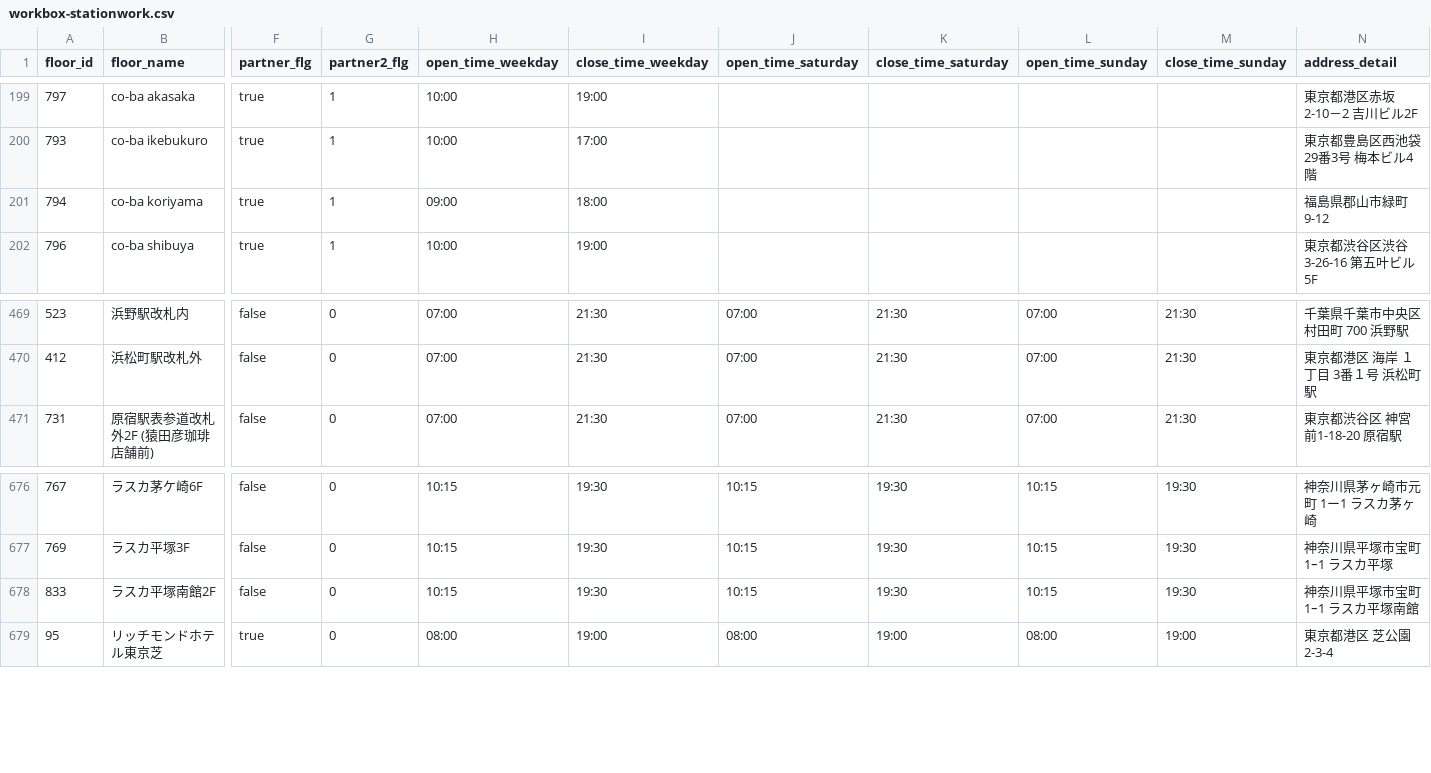
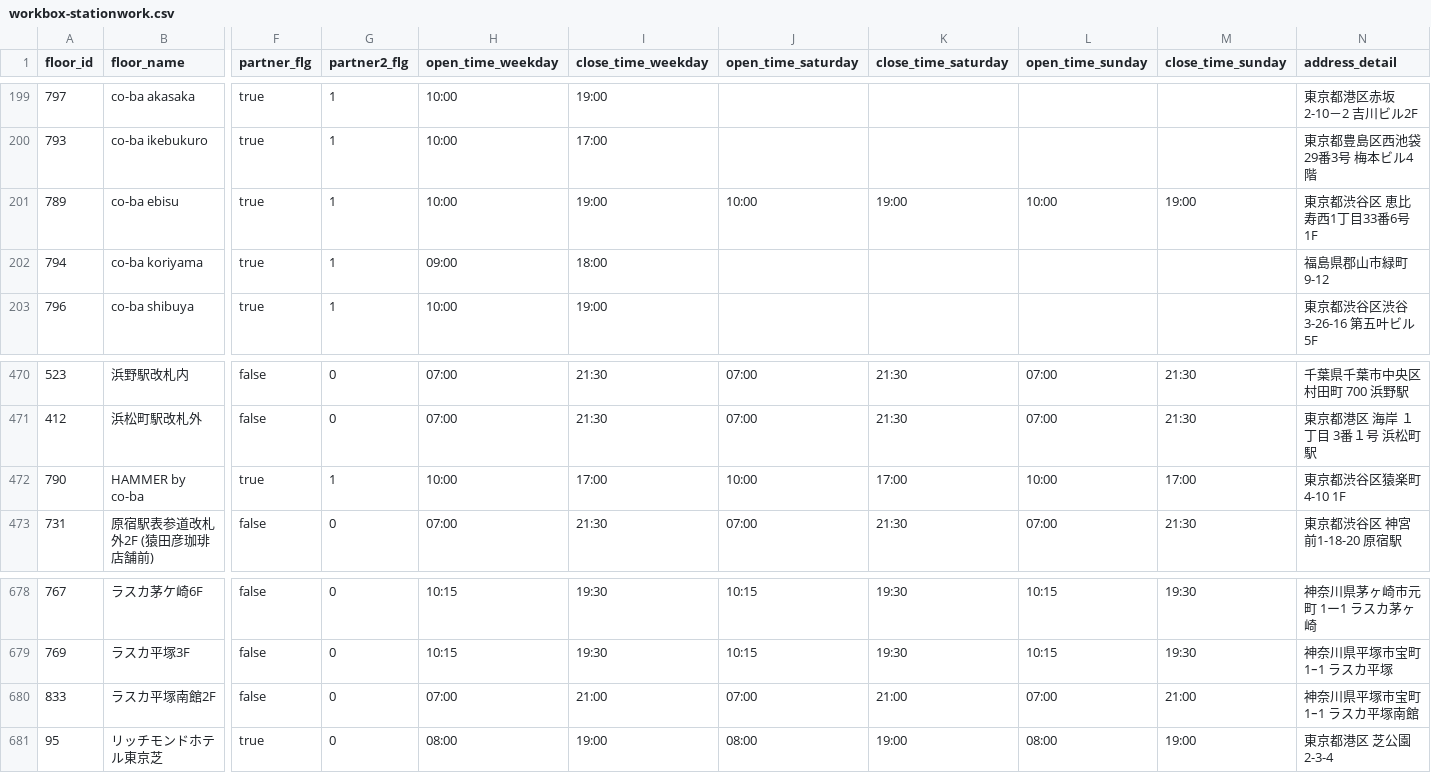
Before and after one commit to code4fukui/workbox, a CSV file: workbox-stationwork.csv, drawn as a sheet; only a part is shown, gaps mark what is left out; addresses are those after the commit; rows hold the shown columns only; the diff names each change by its address in the sheet, - before the commit and + after, or states it on an @@ line.

Commit message:
update data

```diff
--- a/workbox-stationwork.csv
+++ b/workbox-stationwork.csv
+row 201: 789 | co-ba ebisu | true | 1 | 10:00 | 19:00 | 10:00 | 19:00 | 10:00 | 19:00 | 東京都渋谷区 恵比寿西1丁目33番6号 1F
+row 472: 790 | HAMMER by co-ba | true | 1 | 10:00 | 17:00 | 10:00 | 17:00 | 10:00 | 17:00 | 東京都渋谷区猿楽町 4-10 1F
-H680 (open_time_weekday): 10:15
+H680 (open_time_weekday): 07:00
-I680 (close_time_weekday): 19:30
+I680 (close_time_weekday): 21:00
-J680 (open_time_saturday): 10:15
+J680 (open_time_saturday): 07:00
-K680 (close_time_saturday): 19:30
+K680 (close_time_saturday): 21:00
-L680 (open_time_sunday): 10:15
+L680 (open_time_sunday): 07:00
-M680 (close_time_sunday): 19:30
+M680 (close_time_sunday): 21:00
```
Also changed, not shown: workbox-telecube.csv, 2 other files.
